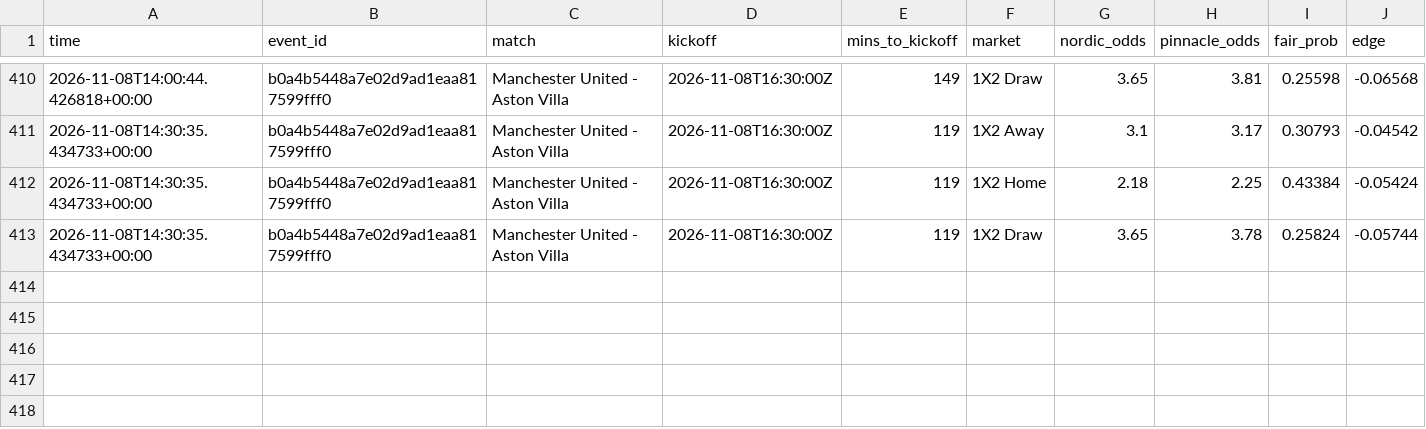
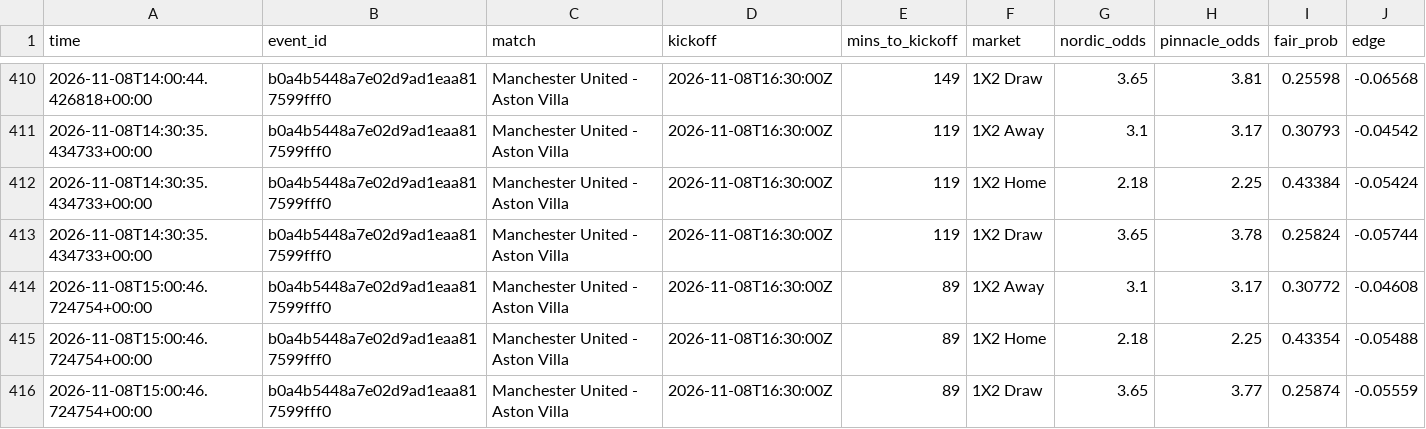
Before and after one commit to Andyabb99/odds-logger, a CSV file: snapshots.csv, drawn as a sheet; only a part is shown, gaps mark what is left out; the diff names each change by its address in the sheet, - before the commit and + after, or states it on an @@ line.

```diff
--- a/snapshots.csv
+++ b/snapshots.csv
+row 414: 2026-11-08T15:00:46.724754+00:00 | b0a4b5448a7e02d9ad1eaa817599fff0 | Manchester United - Aston Villa | 2026-11-08T16:30:00Z | 89 | 1X2 Away | 3.1 | 3.17 | 0.30772 | -0.04608
+row 415: 2026-11-08T15:00:46.724754+00:00 | b0a4b5448a7e02d9ad1eaa817599fff0 | Manchester United - Aston Villa | 2026-11-08T16:30:00Z | 89 | 1X2 Home | 2.18 | 2.25 | 0.43354 | -0.05488
+row 416: 2026-11-08T15:00:46.724754+00:00 | b0a4b5448a7e02d9ad1eaa817599fff0 | Manchester United - Aston Villa | 2026-11-08T16:30:00Z | 89 | 1X2 Draw | 3.65 | 3.77 | 0.25874 | -0.05559
```
Also changed, not shown: totals_gaps.csv, 1 other file.
